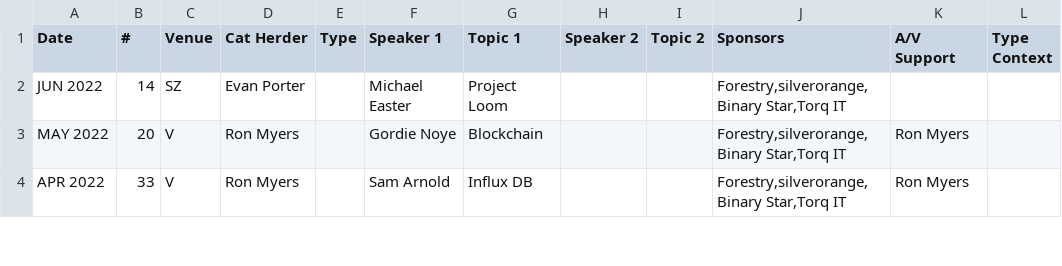
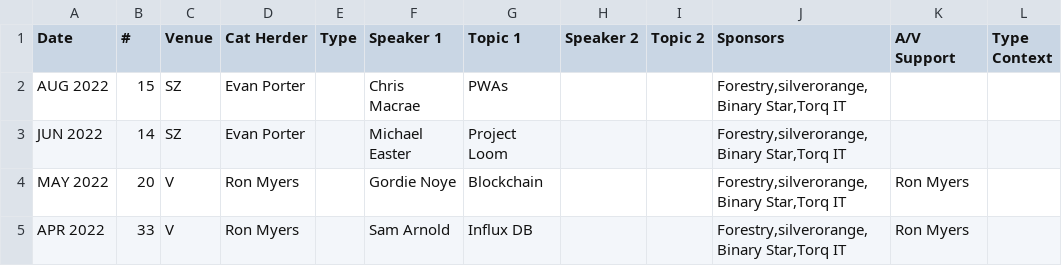
Before and after one commit to peidevs/Event_Resources, a CSV file: MeetUps_v2.csv, drawn as a sheet; only a part is shown; the diff names each change by its address in the sheet, - before the commit and + after, or states it on an @@ line.

Commit message:
incremental update Thu 11 Aug 2022 19:06:53 ADT

```diff
--- a/MeetUps_v2.csv
+++ b/MeetUps_v2.csv
+row 2: AUG 2022 | 15 | SZ | Evan Porter |  | Chris Macrae | PWAs |  |  | Forestry,silverorange,Binary Star,Torq IT
```
